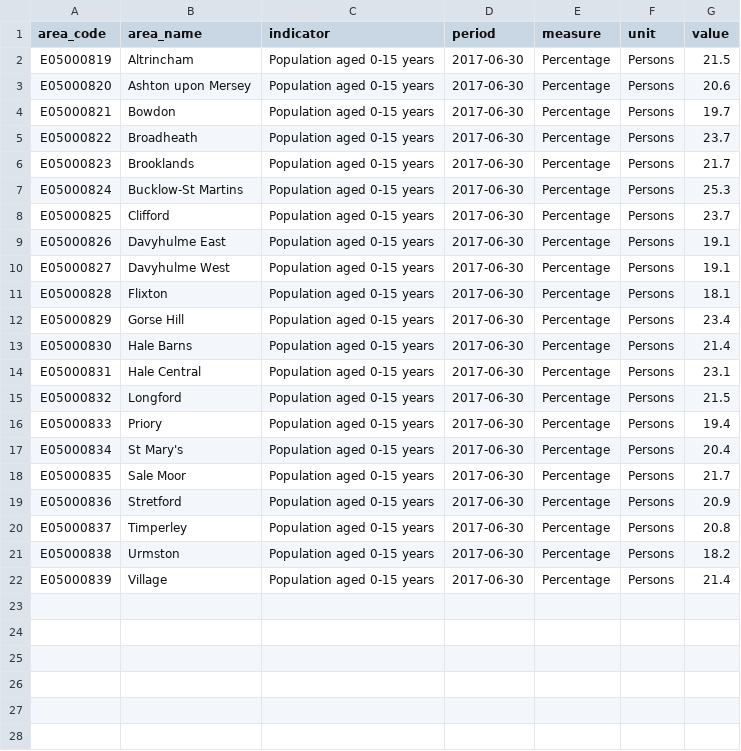
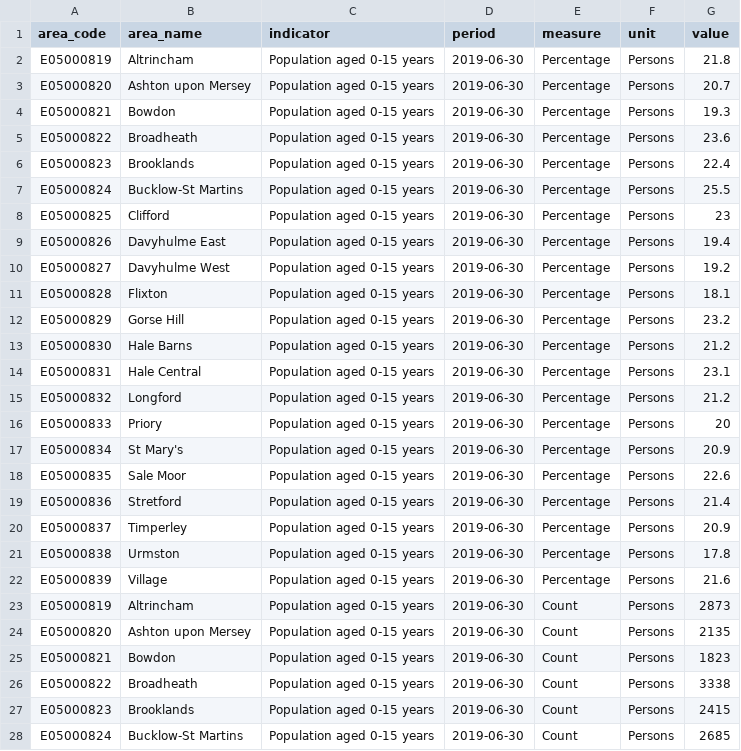
Before and after one commit to traffordDataLab/ward_data, a CSV file: demographics/data/population_0-15_years.csv, drawn as a sheet; only a part is shown; the diff covers the shown part only.

```diff
--- a/demographics/data/population_0-15_years.csv
+++ b/demographics/data/population_0-15_years.csv
@@ -1,22 +1,28 @@
 area_code,area_name,indicator,period,measure,unit,value
-E05000819,Altrincham,Population aged 0-15 years,2017-06-30,Percentage,Persons,21.5
-E05000820,Ashton upon Mersey,Population aged 0-15 years,2017-06-30,Percentage,Persons,20.6
-E05000821,Bowdon,Population aged 0-15 years,2017-06-30,Percentage,Persons,19.7
-E05000822,Broadheath,Population aged 0-15 years,2017-06-30,Percentage,Persons,23.7
-E05000823,Brooklands,Population aged 0-15 years,2017-06-30,Percentage,Persons,21.7
-E05000824,Bucklow-St Martins,Population aged 0-15 years,2017-06-30,Percentage,Persons,25.3
-E05000825,Clifford,Population aged 0-15 years,2017-06-30,Percentage,Persons,23.7
-E05000826,Davyhulme East,Population aged 0-15 years,2017-06-30,Percentage,Persons,19.1
-E05000827,Davyhulme West,Population aged 0-15 years,2017-06-30,Percentage,Persons,19.1
-E05000828,Flixton,Population aged 0-15 years,2017-06-30,Percentage,Persons,18.1
-E05000829,Gorse Hill,Population aged 0-15 years,2017-06-30,Percentage,Persons,23.4
-E05000830,Hale Barns,Population aged 0-15 years,2017-06-30,Percentage,Persons,21.4
-E05000831,Hale Central,Population aged 0-15 years,2017-06-30,Percentage,Persons,23.1
-E05000832,Longford,Population aged 0-15 years,2017-06-30,Percentage,Persons,21.5
-E05000833,Priory,Population aged 0-15 years,2017-06-30,Percentage,Persons,19.4
-E05000834,St Mary's,Population aged 0-15 years,2017-06-30,Percentage,Persons,20.4
-E05000835,Sale Moor,Population aged 0-15 years,2017-06-30,Percentage,Persons,21.7
-E05000836,Stretford,Population aged 0-15 years,2017-06-30,Percentage,Persons,20.9
-E05000837,Timperley,Population aged 0-15 years,2017-06-30,Percentage,Persons,20.8
-E05000838,Urmston,Population aged 0-15 years,2017-06-30,Percentage,Persons,18.2
-E05000839,Village,Population aged 0-15 years,2017-06-30,Percentage,Persons,21.4
+E05000819,Altrincham,Population aged 0-15 years,2019-06-30,Percentage,Persons,21.8
+E05000820,Ashton upon Mersey,Population aged 0-15 years,2019-06-30,Percentage,Persons,20.7
+E05000821,Bowdon,Population aged 0-15 years,2019-06-30,Percentage,Persons,19.3
+E05000822,Broadheath,Population aged 0-15 years,2019-06-30,Percentage,Persons,23.6
+E05000823,Brooklands,Population aged 0-15 years,2019-06-30,Percentage,Persons,22.4
+E05000824,Bucklow-St Martins,Population aged 0-15 years,2019-06-30,Percentage,Persons,25.5
+E05000825,Clifford,Population aged 0-15 years,2019-06-30,Percentage,Persons,23
+E05000826,Davyhulme East,Population aged 0-15 years,2019-06-30,Percentage,Persons,19.4
+E05000827,Davyhulme West,Population aged 0-15 years,2019-06-30,Percentage,Persons,19.2
+E05000828,Flixton,Population aged 0-15 years,2019-06-30,Percentage,Persons,18.1
+E05000829,Gorse Hill,Population aged 0-15 years,2019-06-30,Percentage,Persons,23.2
+E05000830,Hale Barns,Population aged 0-15 years,2019-06-30,Percentage,Persons,21.2
+E05000831,Hale Central,Population aged 0-15 years,2019-06-30,Percentage,Persons,23.1
+E05000832,Longford,Population aged 0-15 years,2019-06-30,Percentage,Persons,21.2
+E05000833,Priory,Population aged 0-15 years,2019-06-30,Percentage,Persons,20
+E05000834,St Mary's,Population aged 0-15 years,2019-06-30,Percentage,Persons,20.9
+E05000835,Sale Moor,Population aged 0-15 years,2019-06-30,Percentage,Persons,22.6
+E05000836,Stretford,Population aged 0-15 years,2019-06-30,Percentage,Persons,21.4
+E05000837,Timperley,Population aged 0-15 years,2019-06-30,Percentage,Persons,20.9
+E05000838,Urmston,Population aged 0-15 years,2019-06-30,Percentage,Persons,17.8
+E05000839,Village,Population aged 0-15 years,2019-06-30,Percentage,Persons,21.6
+E05000819,Altrincham,Population aged 0-15 years,2019-06-30,Count,Persons,2873
+E05000820,Ashton upon Mersey,Population aged 0-15 years,2019-06-30,Count,Persons,2135
+E05000821,Bowdon,Population aged 0-15 years,2019-06-30,Count,Persons,1823
+E05000822,Broadheath,Population aged 0-15 years,2019-06-30,Count,Persons,3338
+E05000823,Brooklands,Population aged 0-15 years,2019-06-30,Count,Persons,2415
+E05000824,Bucklow-St Martins,Population aged 0-15 years,2019-06-30,Count,Persons,2685
```
Also changed, not shown: 15 added rows elsewhere in this file, communications/data/average_broadband_speed.csv, demographics/data/population_16-64_years.csv, 22 other files.
